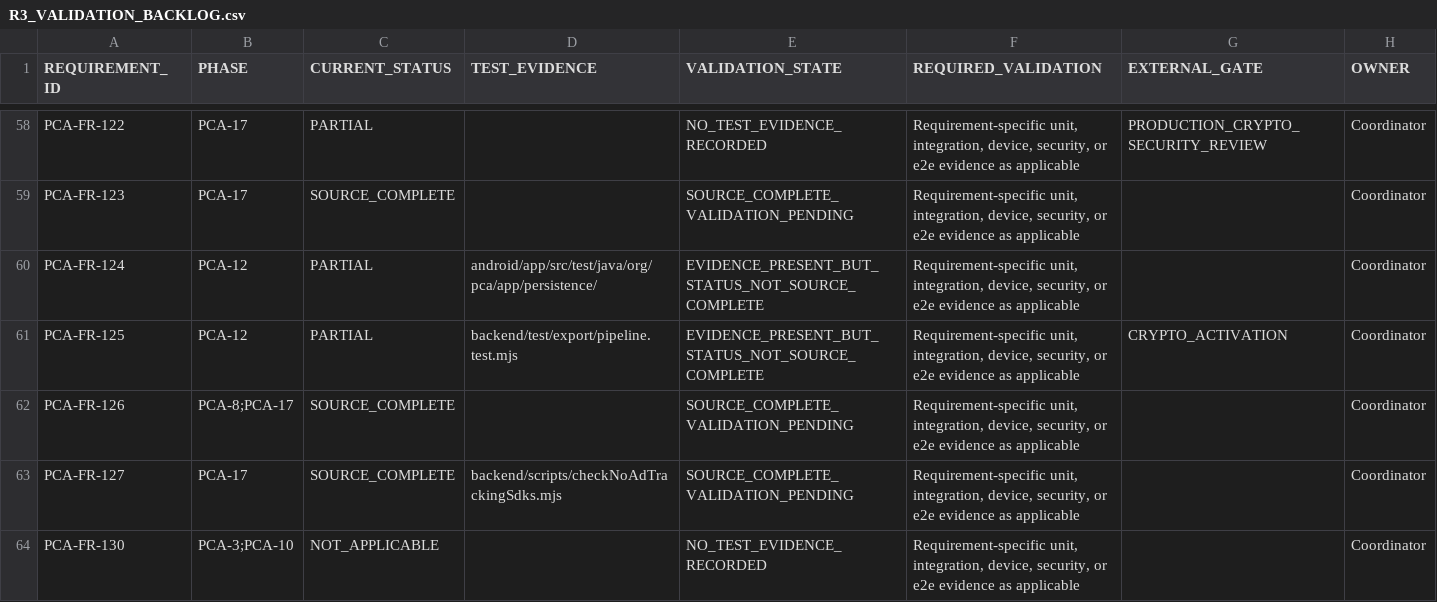
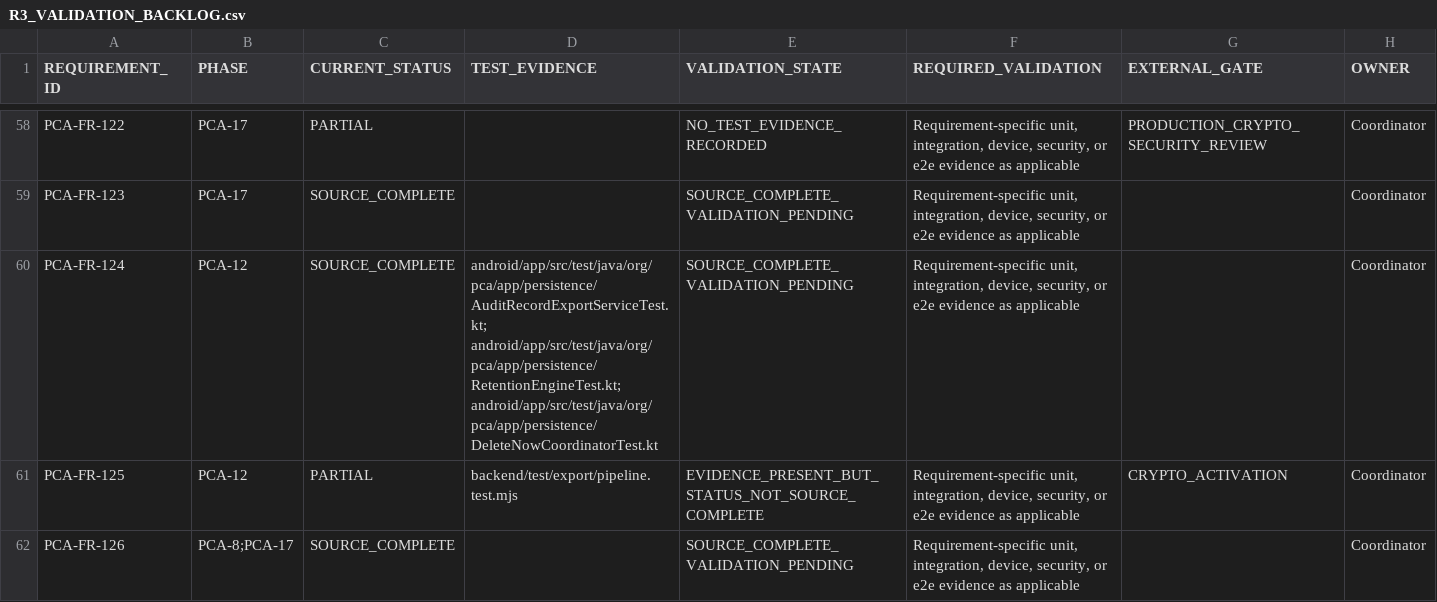
Before and after one commit to mosa-ali/PCA, a CSV file: .agent-runtime/manifests/pca-r3-final/R3_VALIDATION_BACKLOG.csv, drawn as a sheet; only a part is shown, gaps mark what is left out; the shorter side is filled out with more unchanged rows.

```diff
--- a/.agent-runtime/manifests/pca-r3-final/R3_VALIDATION_BACKLOG.csv
+++ b/.agent-runtime/manifests/pca-r3-final/R3_VALIDATION_BACKLOG.csv
@@ -59,3 +59,3 @@
 "PCA-FR-123","PCA-17","SOURCE_COMPLETE","","SOURCE_COMPLETE_VALIDATION_PENDING","Requirement-specific unit, integration, device, security, or e2e evidence as applicable","","Coordinator"
-"PCA-FR-124","PCA-12","PARTIAL","android/app/src/test/java/org/pca/app/persistence/","EVIDENCE_PRESENT_BUT_STATUS_NOT_SOURCE_COMPLETE","Requirement-specific unit, integration, device, security, or e2e evidence as applicable","","Coordinator"
+"PCA-FR-124","PCA-12","SOURCE_COMPLETE","android/app/src/test/java/org/pca/app/persistence/AuditRecordExportServiceTest.kt; android/app/src/test/java/org/pca/app/persistence/RetentionEngineTest.kt; android/app/src/test/java/org/pca/app/persistence/DeleteNowCoordinatorTest.kt","SOURCE_COMPLETE_VALIDATION_PENDING","Requirement-specific unit, integration, device, security, or e2e evidence as applicable","","Coordinator"
 "PCA-FR-125","PCA-12","PARTIAL","backend/test/export/pipeline.test.mjs","EVIDENCE_PRESENT_BUT_STATUS_NOT_SOURCE_COMPLETE","Requirement-specific unit, integration, device, security, or e2e evidence as applicable","CRYPTO_ACTIVATION","Coordinator"
```
Also changed, not shown: .agent-runtime/manifests/pca-r3-final/R3_REQUIREMENT_AUDIT.csv, .agent-runtime/manifests/pca-r3-final/R3_SOURCE_BACKLOG.csv, 9 other files.
